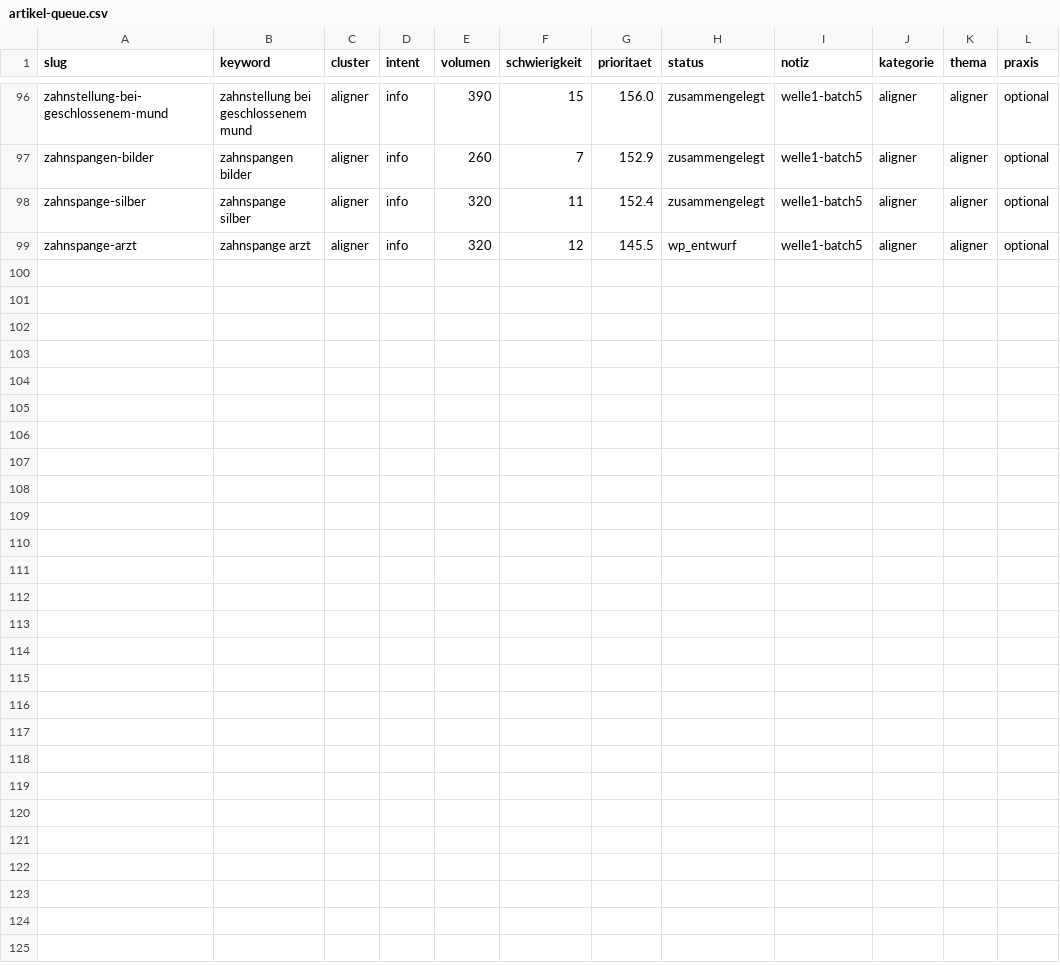
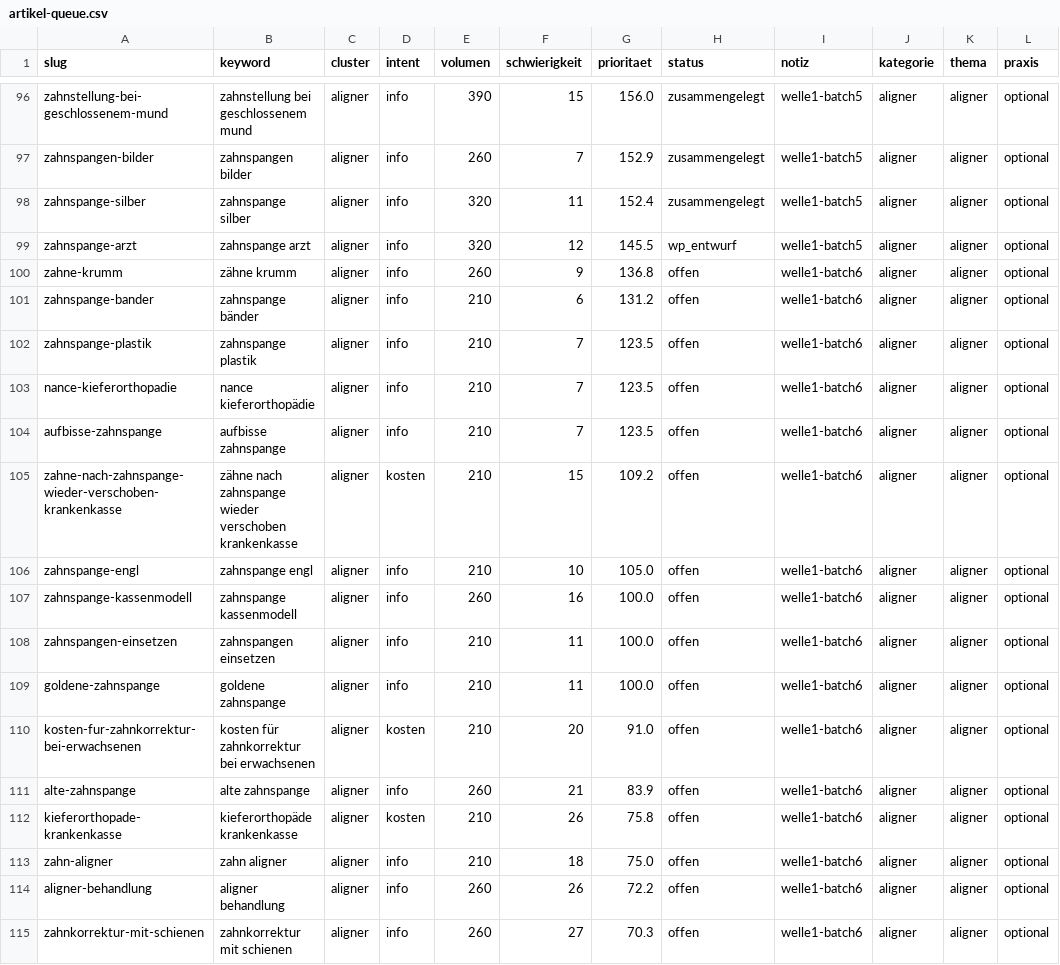
Before and after one commit to nerudasson/kieferblickmarketing, a CSV file: daten/artikel-queue.csv, drawn as a sheet; only a part is shown, gaps mark what is left out; the diff names each change by its address in the sheet, - before the commit and + after, or states it on an @@ line.

```diff
--- a/daten/artikel-queue.csv
+++ b/daten/artikel-queue.csv
+row 100: zahne-krumm | zähne krumm | aligner | info | 260 | 9 | 136.8 | offen | welle1-batch6 | aligner | aligner | optional
+row 101: zahnspange-bander | zahnspange bänder | aligner | info | 210 | 6 | 131.2 | offen | welle1-batch6 | aligner | aligner | optional
+row 102: zahnspange-plastik | zahnspange plastik | aligner | info | 210 | 7 | 123.5 | offen | welle1-batch6 | aligner | aligner | optional
+row 103: nance-kieferorthopadie | nance kieferorthopädie | aligner | info | 210 | 7 | 123.5 | offen | welle1-batch6 | aligner | aligner | optional
+row 104: aufbisse-zahnspange | aufbisse zahnspange | aligner | info | 210 | 7 | 123.5 | offen | welle1-batch6 | aligner | aligner | optional
+row 105: zahne-nach-zahnspange-wieder-verschoben-krankenkasse | zähne nach zahnspange wieder verschoben krankenkasse | aligner | kosten | 210 | 15 | 109.2 | offen | welle1-batch6 | aligner | aligner | optional
+row 106: zahnspange-engl | zahnspange engl | aligner | info | 210 | 10 | 105.0 | offen | welle1-batch6 | aligner | aligner | optional
+row 107: zahnspange-kassenmodell | zahnspange kassenmodell | aligner | info | 260 | 16 | 100.0 | offen | welle1-batch6 | aligner | aligner | optional
+row 108: zahnspangen-einsetzen | zahnspangen einsetzen | aligner | info | 210 | 11 | 100.0 | offen | welle1-batch6 | aligner | aligner | optional
+row 109: goldene-zahnspange | goldene zahnspange | aligner | info | 210 | 11 | 100.0 | offen | welle1-batch6 | aligner | aligner | optional
+row 110: kosten-fur-zahnkorrektur-bei-erwachsenen | kosten für zahnkorrektur bei erwachsenen | aligner | kosten | 210 | 20 | 91.0 | offen | welle1-batch6 | aligner | aligner | optional
+row 111: alte-zahnspange | alte zahnspange | aligner | info | 260 | 21 | 83.9 | offen | welle1-batch6 | aligner | aligner | optional
+row 112: kieferorthopade-krankenkasse | kieferorthopäde krankenkasse | aligner | kosten | 210 | 26 | 75.8 | offen | welle1-batch6 | aligner | aligner | optional
+row 113: zahn-aligner | zahn aligner | aligner | info | 210 | 18 | 75.0 | offen | welle1-batch6 | aligner | aligner | optional
+row 114: aligner-behandlung | aligner behandlung | aligner | info | 260 | 26 | 72.2 | offen | welle1-batch6 | aligner | aligner | optional
+row 115: zahnkorrektur-mit-schienen | zahnkorrektur mit schienen | aligner | info | 260 | 27 | 70.3 | offen | welle1-batch6 | aligner | aligner | optional
```
Also changed, not shown: daten/linkplan.csv, 32 other files.
